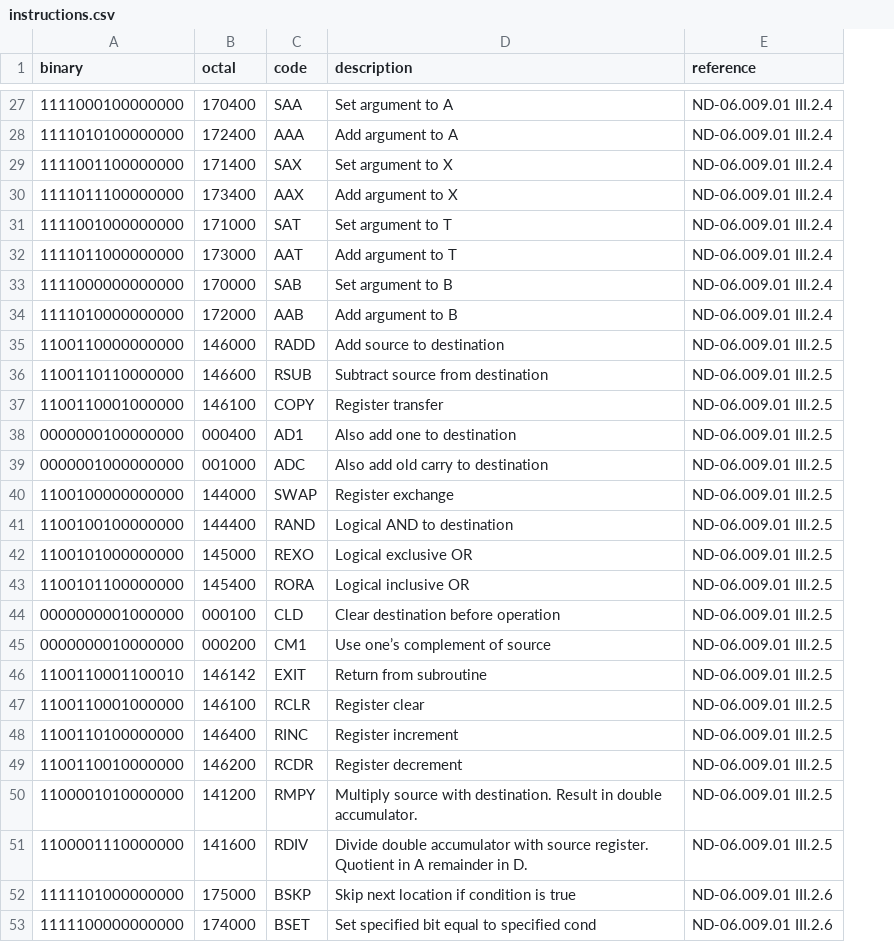
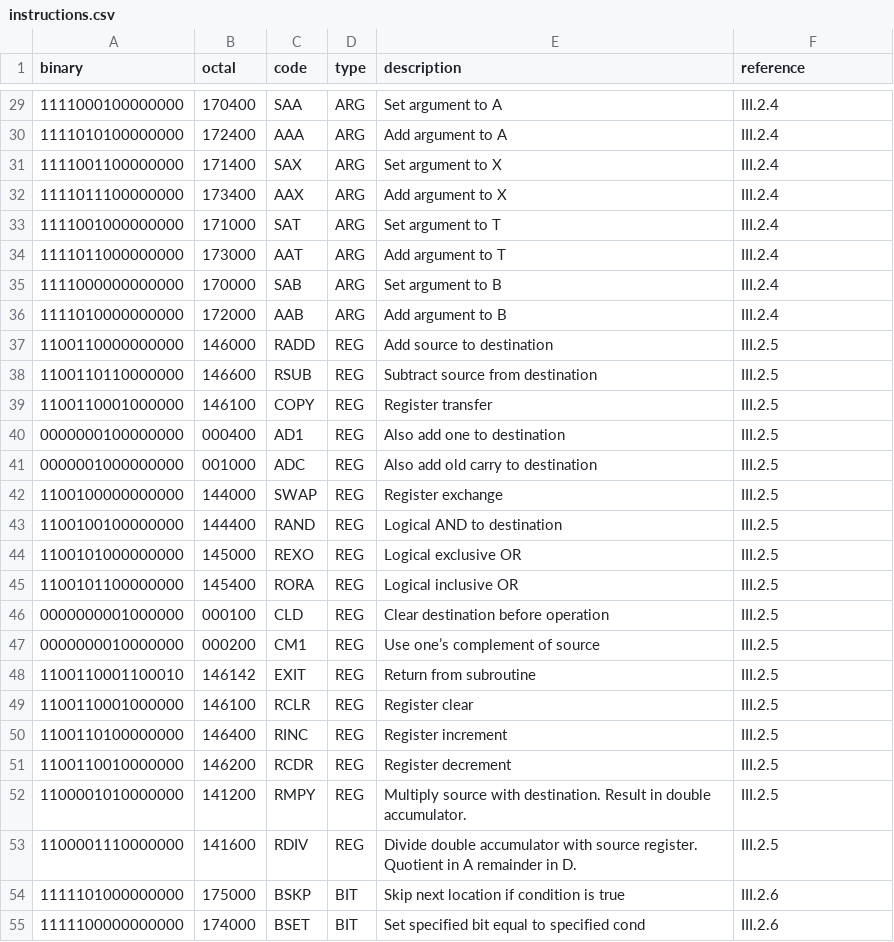
Before and after one commit to albertaillet/nord-10, a CSV file: instructions.csv, drawn as a sheet; only a part is shown, gaps mark what is left out; addresses are those after the commit; the diff covers the shown part only; the diff names each change by its address in the sheet, - before the commit and + after, or states it on an @@ line.

Commit message:
added instructions type to csv and shortened reference col values

```diff
--- a/instructions.csv
+++ b/instructions.csv
+column D (type), rows 29-55: ARG | ARG | ARG | ARG | ARG | ARG | ARG | ARG | REG | REG | REG | REG | REG | REG | REG | REG | REG | REG | REG | REG | REG | REG | REG | REG | REG | BIT | BIT
-F29:F36 (reference): ND-06.009.01 III.2.4
+F29:F36 (reference): III.2.4
-F37:F53 (reference): ND-06.009.01 III.2.5
+F37:F53 (reference): III.2.5
-F54:F55 (reference): ND-06.009.01 III.2.6
+F54:F55 (reference): III.2.6
```
Also changed, not shown: 2 added rows and 67 edited cells elsewhere in this file.
